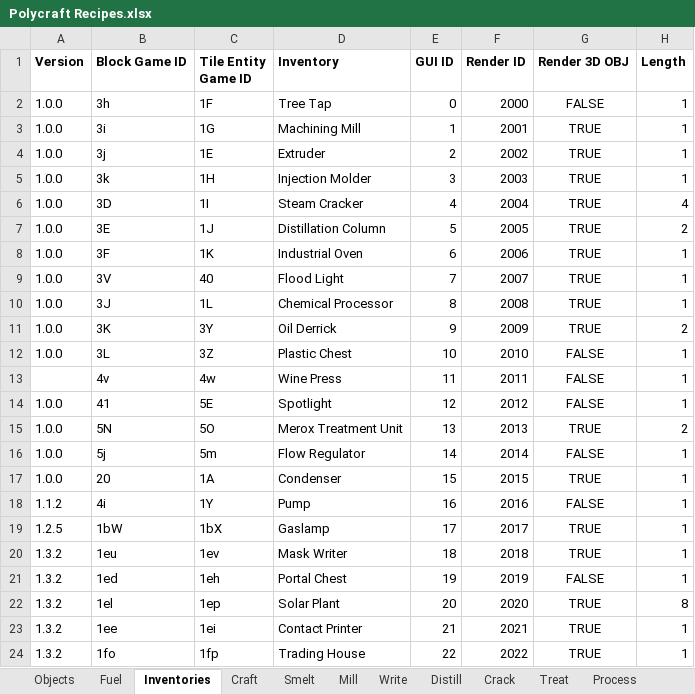
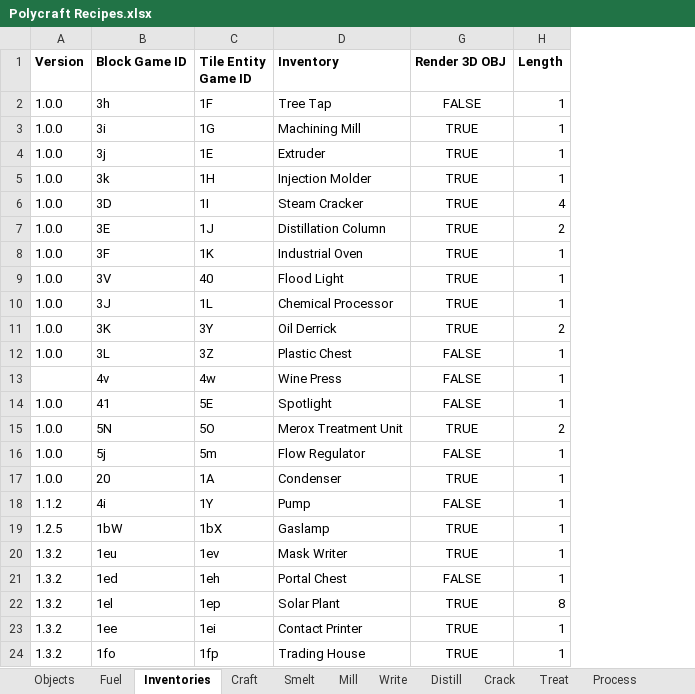
Before and after one commit to PolycraftWorld/polycraft-world, an Excel workbook: config/Polycraft Recipes.xlsx, sheet Inventories, drawn as a sheet; only a part is shown; values as stored, in another font and other column widths than the file's, no borders; the diff names each change by its address in the sheet, - before the commit and + after, or states it on an @@ line.

```diff
--- a/config/Polycraft Recipes.xlsx (sheet Inventories)
+++ b/config/Polycraft Recipes.xlsx (sheet Inventories)
@@ column E (GUI ID) hidden, rows 2-24: 0 | 1 | 2 | 3 | 4 | 5 | 6 | 7 | 8 | 9 | 10 | 11 | 12 | 13 | 14 | 15 | 16 | 17 | 18 | 19 | 20 | 21 | 22 @@
@@ column F (Render ID) hidden, rows 2-24: 2000 | 2001 | 2002 | 2003 | 2004 | 2005 | 2006 | 2007 | 2008 | 2009 | 2010 | 2011 | 2012 | 2013 | 2014 | 2015 | 2016 | 2017 | 2018 | 2019 | 2020 | 2021 | 2022 @@
```
Also changed, not shown: sheet Process, sheet Smelt, sheet Objects, config/Polycraft Inputs.xlsx, config/Polycraft Materials.xlsx, 11 other files.
